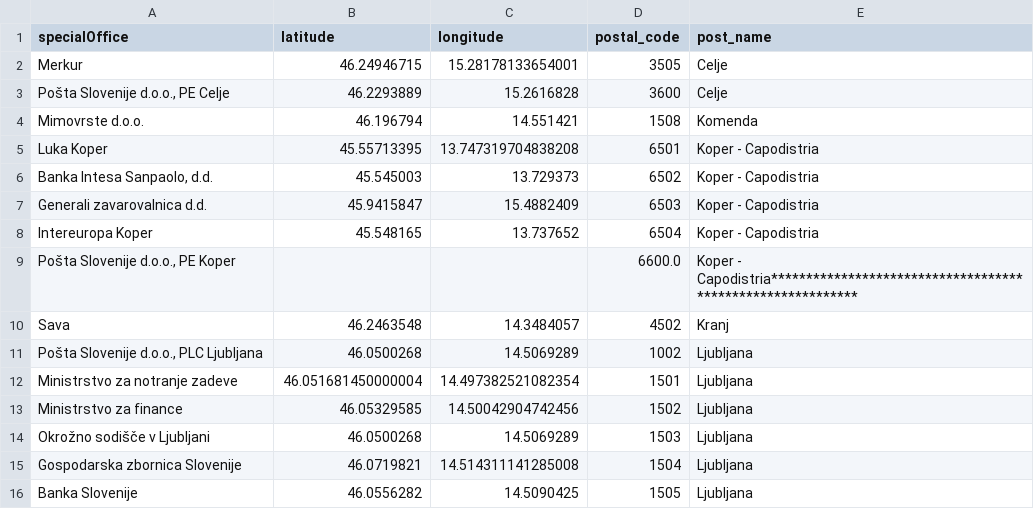
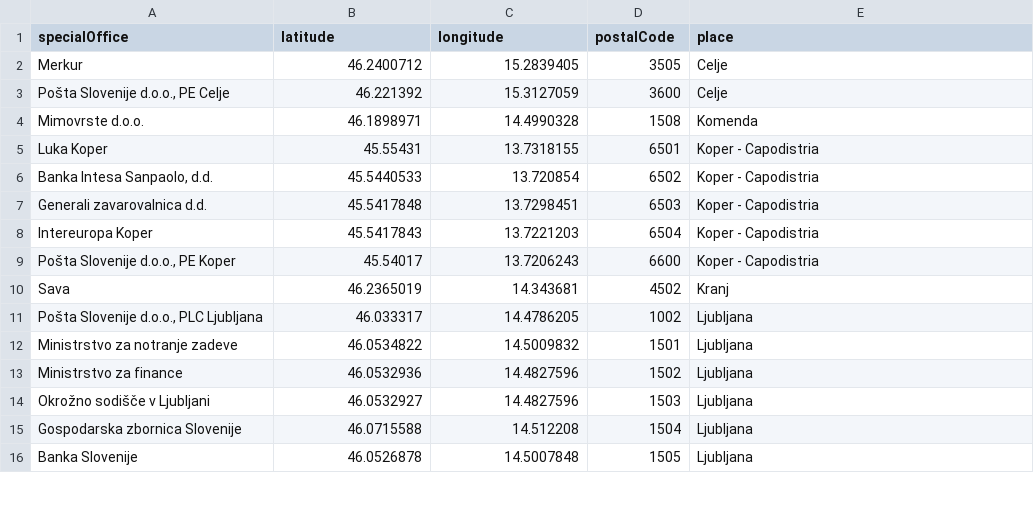
Before and after one commit to kaatarina1/IOI_Vizualizacija, a CSV file: sketch_241012b/data/special_post_offices_with_latlong.csv, drawn as a sheet; only a part is shown; the diff covers the shown part only.

```diff
--- a/sketch_241012b/data/special_post_offices_with_latlong.csv
+++ b/sketch_241012b/data/special_post_offices_with_latlong.csv
@@ -1,16 +1,16 @@
-specialOffice,latitude,longitude,postal_code,post_name
-Merkur,46.24946715,15.28178133654001,3505,Celje
-"Pošta Slovenije d.o.o., PE Celje",46.2293889,15.2616828,3600,Celje
-Mimovrste d.o.o.,46.196794,14.551421,1508,Komenda
-Luka Koper,45.55713395,13.747319704838208,6501,Koper - Capodistria
-"Banka Intesa Sanpaolo, d.d.",45.545003,13.729373,6502,Koper - Capodistria
-Generali zavarovalnica d.d.,45.9415847,15.4882409,6503,Koper - Capodistria
-Intereuropa Koper,45.548165,13.737652,6504,Koper - Capodistria
-"Pošta Slovenije d.o.o., PE Koper",,,6600.0,Koper - Capodistria***********************************************************
-Sava,46.2463548,14.3484057,4502,Kranj
-"Pošta Slovenije d.o.o., PLC Ljubljana",46.0500268,14.5069289,1002,Ljubljana
-Ministrstvo za notranje zadeve,46.051681450000004,14.497382521082354,1501,Ljubljana
-Ministrstvo za finance,46.05329585,14.50042904742456,1502,Ljubljana
-Okrožno sodišče v Ljubljani,46.0500268,14.5069289,1503,Ljubljana
-Gospodarska zbornica Slovenije,46.0719821,14.514311141285008,1504,Ljubljana
-Banka Slovenije,46.0556282,14.5090425,1505,Ljubljana
+specialOffice,latitude,longitude,postalCode,place
+Merkur,46.2400712,15.2839405,3505,Celje
+"Pošta Slovenije d.o.o., PE Celje",46.221392,15.3127059,3600,Celje
+Mimovrste d.o.o.,46.1898971,14.4990328,1508,Komenda
+Luka Koper,45.55431,13.7318155,6501,Koper - Capodistria
+"Banka Intesa Sanpaolo, d.d.",45.5440533,13.720854,6502,Koper - Capodistria
+Generali zavarovalnica d.d.,45.5417848,13.7298451,6503,Koper - Capodistria
+Intereuropa Koper,45.5417843,13.7221203,6504,Koper - Capodistria
+"Pošta Slovenije d.o.o., PE Koper",45.54017,13.7206243,6600,Koper - Capodistria
+Sava,46.2365019,14.343681,4502,Kranj
+"Pošta Slovenije d.o.o., PLC Ljubljana",46.033317,14.4786205,1002,Ljubljana
+Ministrstvo za notranje zadeve,46.0534822,14.5009832,1501,Ljubljana
+Ministrstvo za finance,46.0532936,14.4827596,1502,Ljubljana
+Okrožno sodišče v Ljubljani,46.0532927,14.4827596,1503,Ljubljana
+Gospodarska zbornica Slovenije,46.0715588,14.512208,1504,Ljubljana
+Banka Slovenije,46.0526878,14.5007848,1505,Ljubljana
```
Also changed, not shown: 12 edited cells elsewhere in this file, sketch_241012b/data/regular_post_offices_with_latlong.csv, 2 other files.
